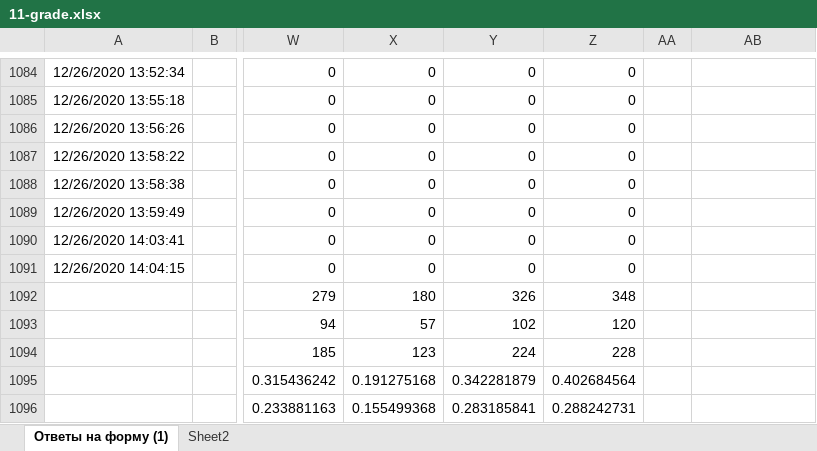
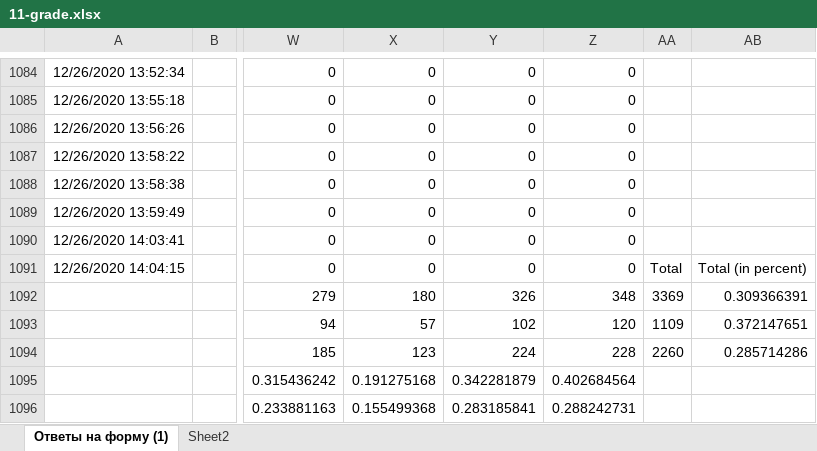
Before and after one commit to adiletmalikov/prob-project, an Excel workbook: data-2020/11-grade.xlsx, sheet Ответы на форму (1), drawn as a sheet; only a part is shown, gaps mark what is left out; values as stored, in another font and other column widths than the file's, no borders; the diff names each change by its address in the sheet, - before the commit and + after, or states it on an @@ line.

Commit message:
upd

```diff
--- a/data-2020/11-grade.xlsx (sheet Ответы на форму (1))
+++ b/data-2020/11-grade.xlsx (sheet Ответы на форму (1))
-AA1091: (empty)
+AA1091: Total
-AB1091: (empty)
+AB1091: Total (in percent)
-AA1092: (empty)
+AA1092: 3369
-AB1092: (empty)
+AB1092: 0.309366391
-AA1093: (empty)
+AA1093: 1109
-AB1093: (empty)
+AB1093: 0.372147651
-AA1094: (empty)
+AA1094: 2260
-AB1094: (empty)
+AB1094: 0.285714286
```
